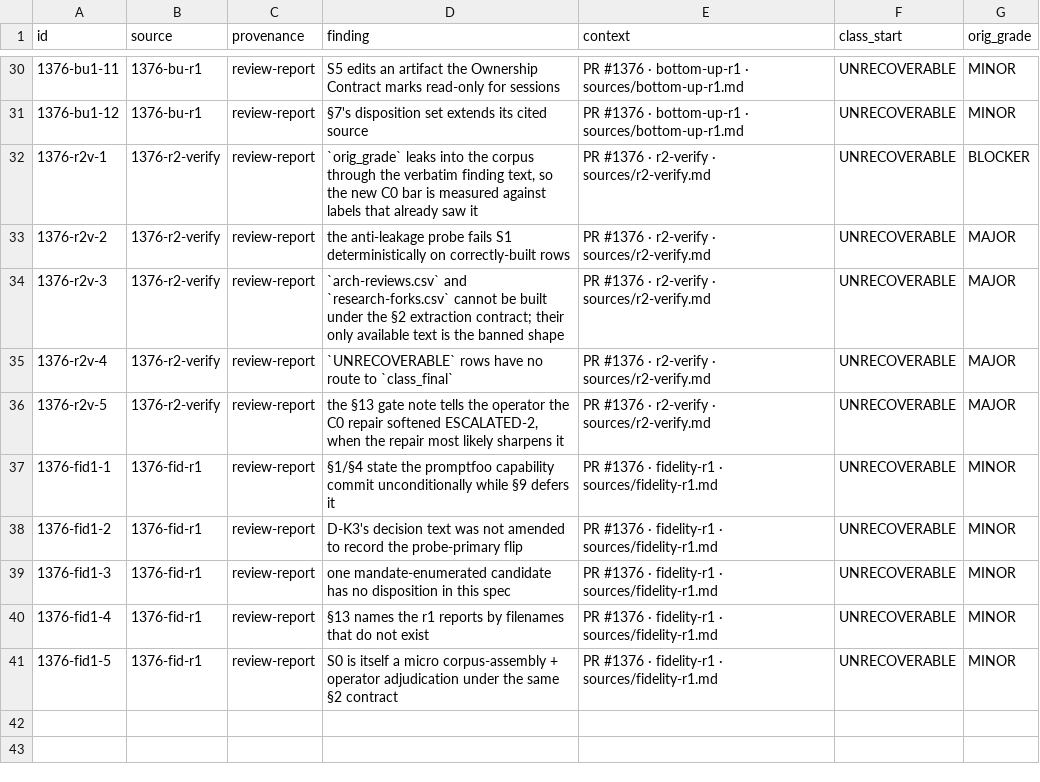
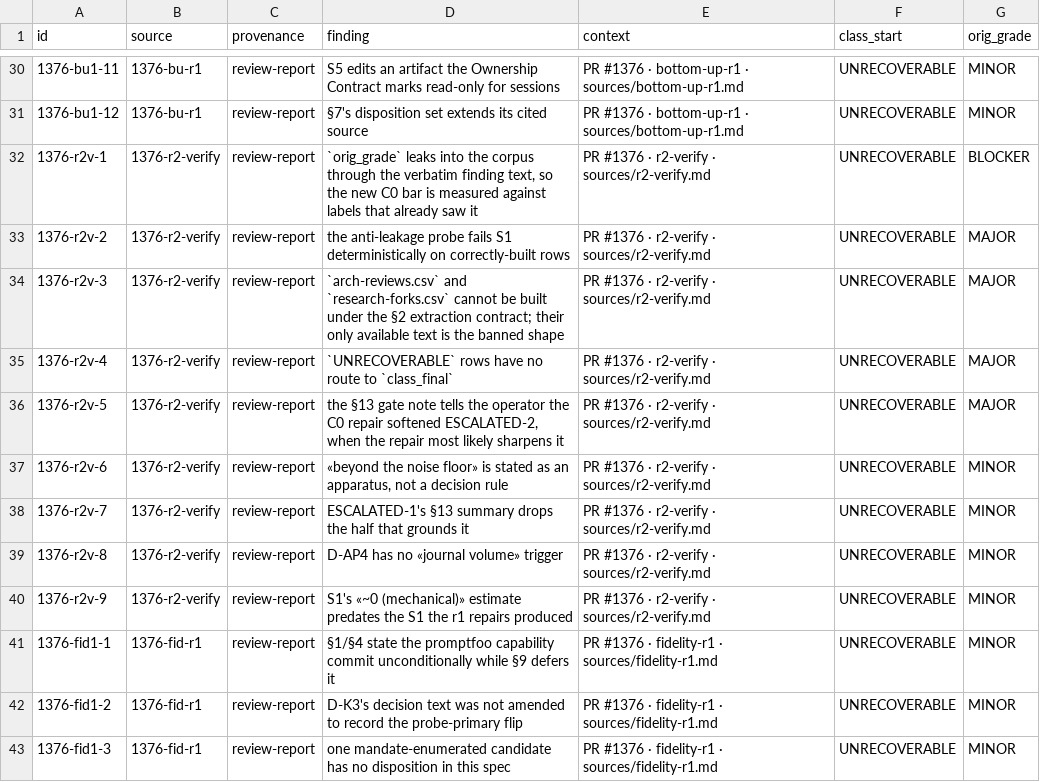
Before and after one commit to artyhoo/getff, a CSV file: docs/meta-factory/triage-corpus/arch-reviews.csv, drawn as a sheet; only a part is shown, gaps mark what is left out; the shorter side is filled out with more unchanged rows; the diff names each change by its address in the sheet, - before the commit and + after, or states it on an @@ line.

Commit message:
triage-kernel-v2 S1 rework: arch-reviews +4 MINOR rows, README reconciliation
Rework fixes for the cold-fidelity audit on ff9951edbb (REVISE verdict).
Three findings addressed; write scope stays inside kickoff §2 (the six
CSVs + triage-corpus/README.md); no S0/design-spec/packages/package.json
edits.

MAJOR (missing) — arch-reviews.csv omitted the four explicitly graded
MINOR findings in sources/r2-verify.md §4 (NEW-m1..m4). Added 4 rows
(1376-r2v-6..9), finding/context extracted verbatim from r2-verify.md,
provenance=review-report, class_start=UNRECOVERABLE, orig_grade=MINOR.
The applied extraction rule was "harvest graded findings" — top-down's
ungraded notes lane was correctly skipped, but r2-verify's graded MINOR
lane is structurally identical to bottom-up/fidelity lanes that WERE
harvested; the omission under-weighted the IMMATERIAL arm by ~19%.

MINOR (diverged) — README said per-file counts without the kickoff §7
reconciliation. Added a "S1 coverage reconciliation" section: 94 pr-body
rows (audit-1369 88 + s4-round7 6) vs audit §2's ~104; the delta is
source-forced (PR bodies compress where the audit counts individually),
naming #1290, #1297, #1302 as the compressing cells.

MINOR (diverged) — README's S1 field-schema paragraph did not record
the widened UNRECOVERABLE semantics. Added a "Two senses of
UNRECOVERABLE" paragraph: design §2 narrow sense (audit aggregate-only,
#1297 split, ~8 rows) vs S1 widened sense (never-classified populations,
62 rows: arch-reviews 44 + kickoff-loops 13 + td-m3 2 + research-forks
3). 62 of 70 UNRECOVERABLE occurrences are the widened sense.

Row-count updates: arch-reviews 40 → 44; corpus total 152 → 156; probe
union line updated to match.

DoD §7 probe (post-rework):
  Line 1: 6 file(s) · 156 rows · 0 probe failures
  Line 2 (frozen-record guard): 1 file(s) · 32 rows · 0 probe failures

No push (host harvests).

```diff
--- a/docs/meta-factory/triage-corpus/arch-reviews.csv
+++ b/docs/meta-factory/triage-corpus/arch-reviews.csv
+row 37: 1376-r2v-6 | 1376-r2-verify | review-report | «beyond the noise floor» is stated as an apparatus, not a decision rule | PR #1376 · r2-verify · sources/r2-verify.md | UNRECOVERABLE | MINOR
+row 38: 1376-r2v-7 | 1376-r2-verify | review-report | ESCALATED-1's §13 summary drops the half that grounds it | PR #1376 · r2-verify · sources/r2-verify.md | UNRECOVERABLE | MINOR
+row 39: 1376-r2v-8 | 1376-r2-verify | review-report | D-AP4 has no «journal volume» trigger | PR #1376 · r2-verify · sources/r2-verify.md | UNRECOVERABLE | MINOR
+row 40: 1376-r2v-9 | 1376-r2-verify | review-report | S1's «~0 (mechanical)» estimate predates the S1 the r1 repairs produced | PR #1376 · r2-verify · sources/r2-verify.md | UNRECOVERABLE | MINOR
```
Also changed, not shown: 1 other file.
